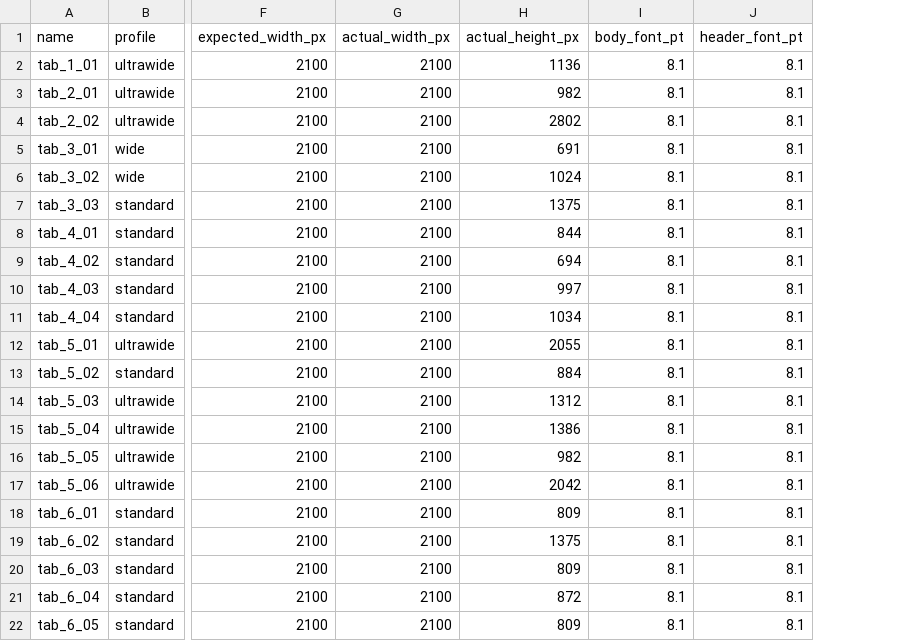
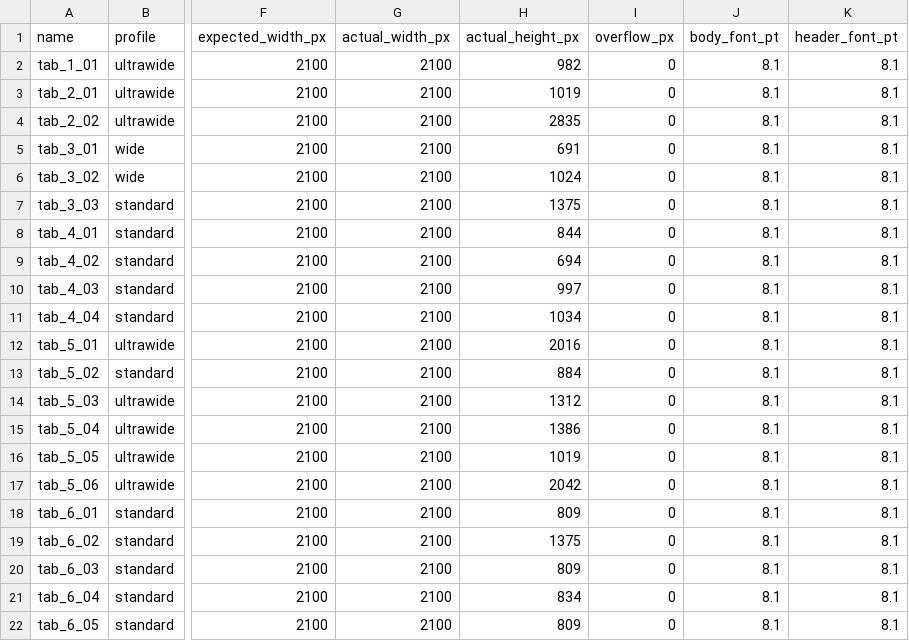
Before and after one commit to evjohnston/talent_charts_private, a CSV file: outputs/final_tables/table_layout_audit_ch1_ch6.csv, drawn as a sheet; only a part is shown, gaps mark what is left out; the diff names each change by its address in the sheet, - before the commit and + after, or states it on an @@ line.

```diff
--- a/outputs/final_tables/table_layout_audit_ch1_ch6.csv
+++ b/outputs/final_tables/table_layout_audit_ch1_ch6.csv
+column I (overflow_px), rows 2-22: all 0
-H2 (actual_height_px): 1136
+H2 (actual_height_px): 982
-H3 (actual_height_px): 982
+H3 (actual_height_px): 1019
-H4 (actual_height_px): 2802
+H4 (actual_height_px): 2835
-H12 (actual_height_px): 2055
+H12 (actual_height_px): 2016
-H16 (actual_height_px): 982
+H16 (actual_height_px): 1019
-H21 (actual_height_px): 872
+H21 (actual_height_px): 834
```
Also changed, not shown: 44 other files.
